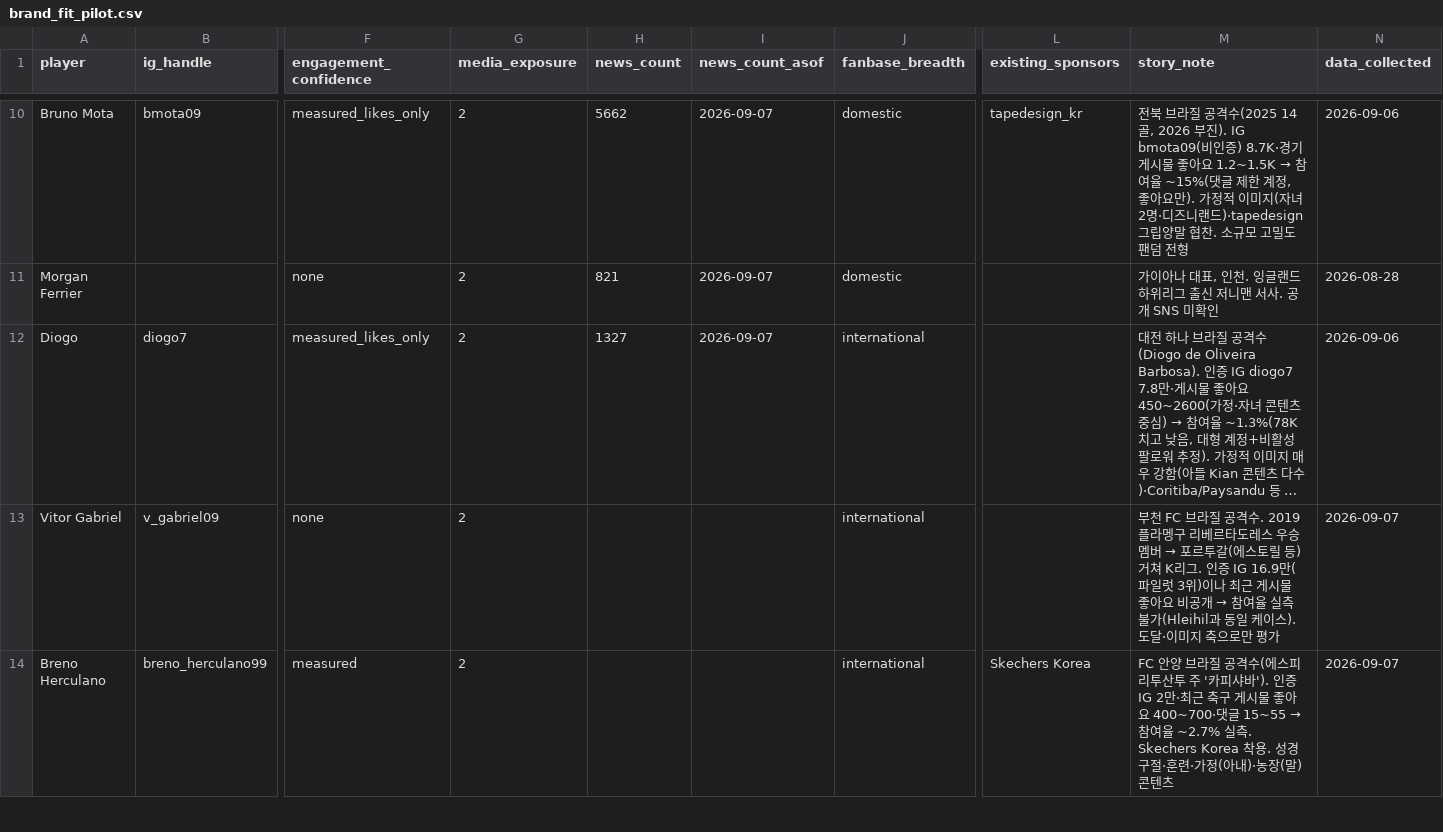
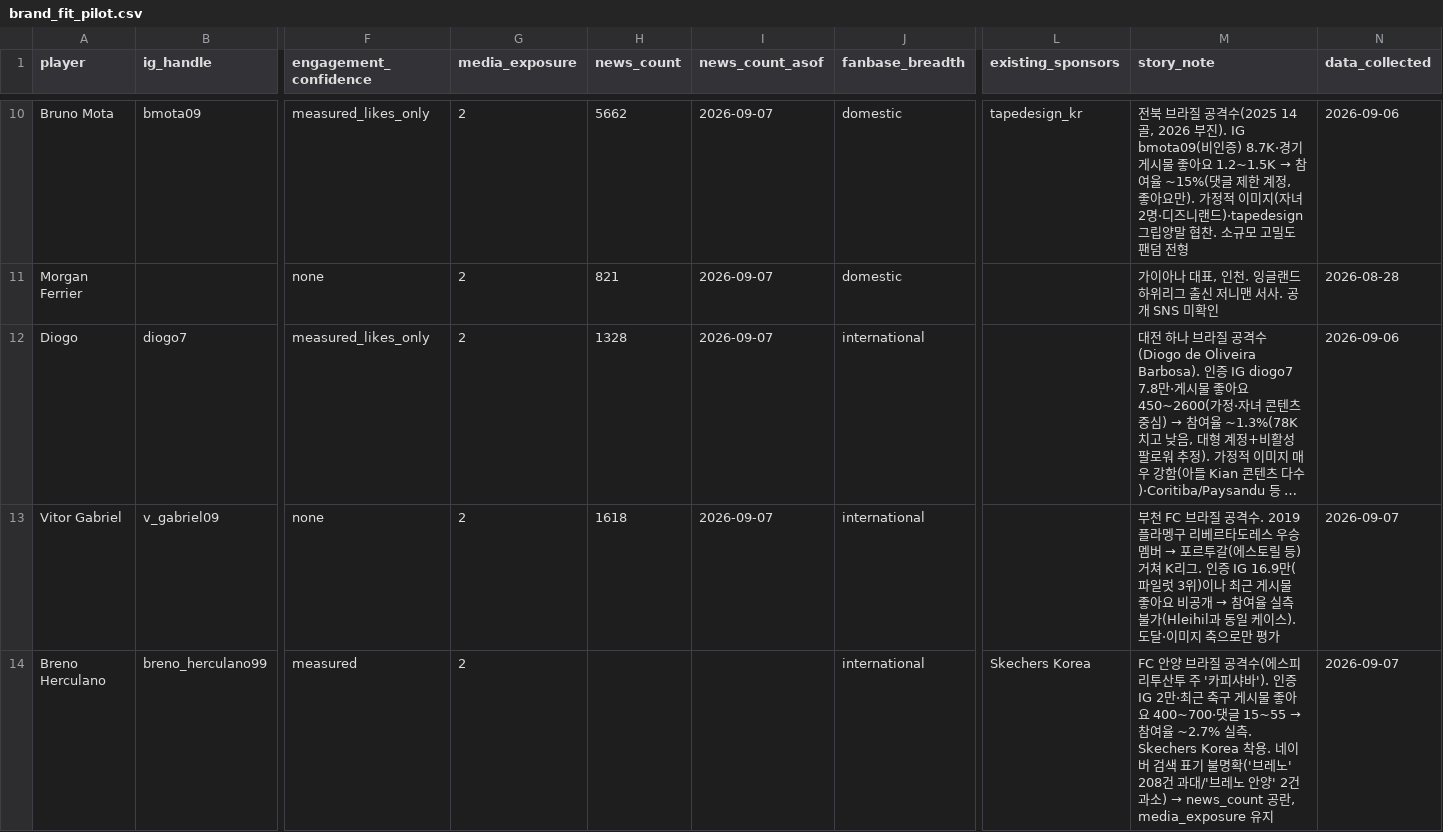
Before and after one commit to maeng01/kleague-scouting-dashboard, a CSV file: data/brand_fit_pilot.csv, drawn as a sheet; only a part is shown, gaps mark what is left out; long unchanged cells end in …; the diff covers the shown part only; the diff names each change by its address in the sheet, - before the commit and + after, or states it on an @@ line.

```diff
--- a/data/brand_fit_pilot.csv
+++ b/data/brand_fit_pilot.csv
-H12 (news_count): 1327
+H12 (news_count): 1328
-H13 (news_count): (empty)
+H13 (news_count): 1618
-I13 (news_count_asof): (empty)
+I13 (news_count_asof): 2026-09-07
@@ M14 (story_note): …Korea 착용. 성경 구절·훈련·가정(아내)·농장(말) 콘텐츠 → …Korea 착용. 네이버 검색 표기 불명확('브레노' 208건 과대/'브레노 안양' 2건 과소) → news_count 공란, media_exposure 유지 @@
```
Also changed, not shown: 7 edited cells elsewhere in this file, data/collect/naver_queries.csv, 3 other files.
